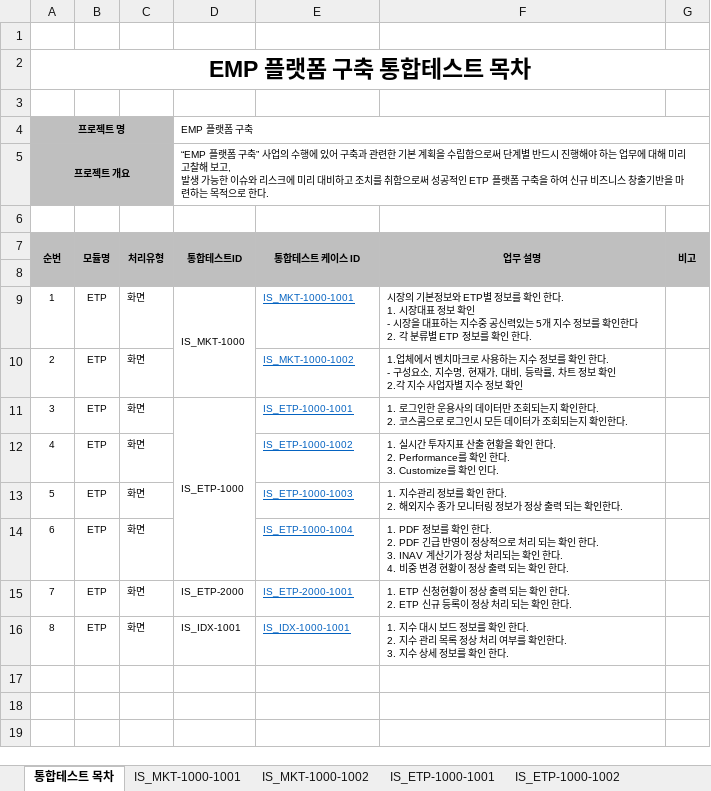
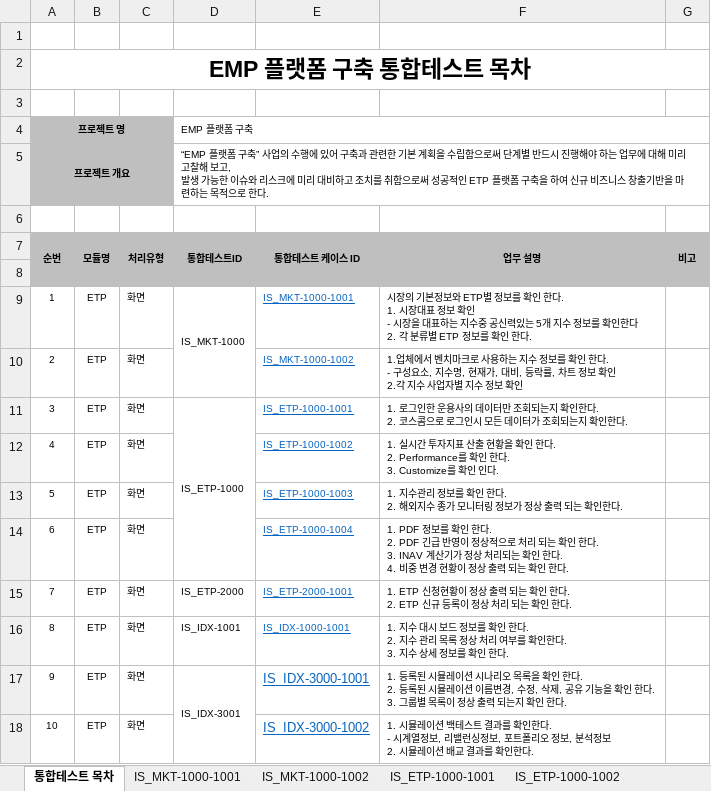
Before and after one commit to daeguk/kc_etp, an Excel workbook: etc/doc/통합테스트결과서/EMP 통합테스트 결과서.xlsx, sheet 통합테스트 목차, drawn as a sheet; values as stored, in another font and other column widths than the file's, no borders; ↵ is a line break in a cell; the diff names each change by its address in the sheet, - before the commit and + after, or states it on an @@ line.

Commit message:
통합테스트 결과서

```diff
--- a/etc/doc/통합테스트결과서/EMP 통합테스트 결과서.xlsx (sheet 통합테스트 목차)
+++ b/etc/doc/통합테스트결과서/EMP 통합테스트 결과서.xlsx (sheet 통합테스트 목차)
+row 17: 9 | ETP | 화면 | IS_IDX-3001 | IS_IDX-3000-1001 | 1. 등록된 시뮬레이션 시나리오 목록을 확인 한다. ↵ 2. 등록된 시뮬레이션 이름변경, 수정, 삭제, 공유 기능을 확인 한다. ↵ 3. 그룹별 목록이 정상 출력 되는지 확인 한다.
+row 18: 10 | ETP | 화면 |  | IS_IDX-3000-1002 | 1. 시뮬레이션 백테스트 결과를 확인한다. ↵ - 시계열정보, 리밸런싱정보, 포트폴리오 정보, 분석정보 ↵ 2. 시뮬레이션 배교 결과를 확인한다.
```
Also changed, not shown: sheet IS_ETP-1000-1001, other sheet tabs.
